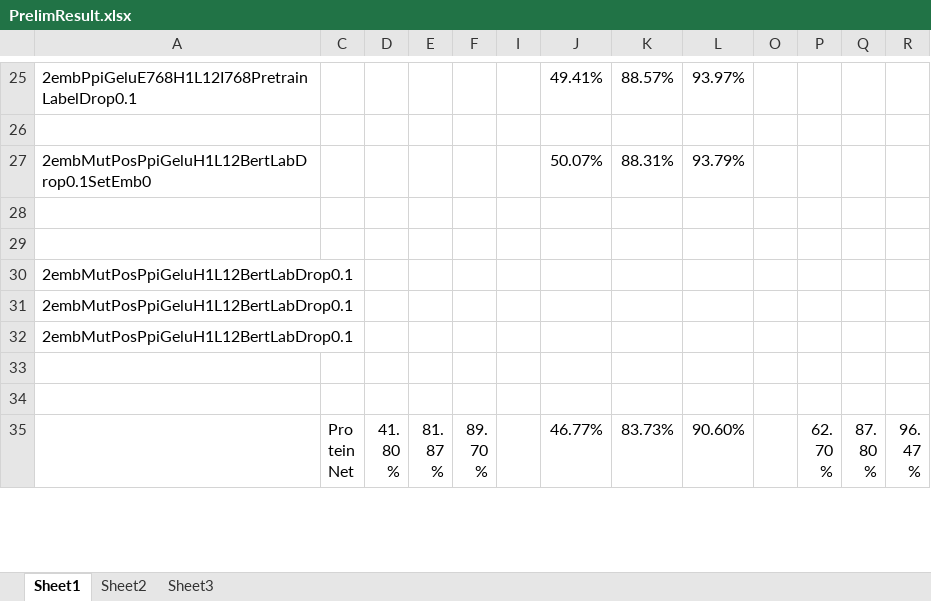
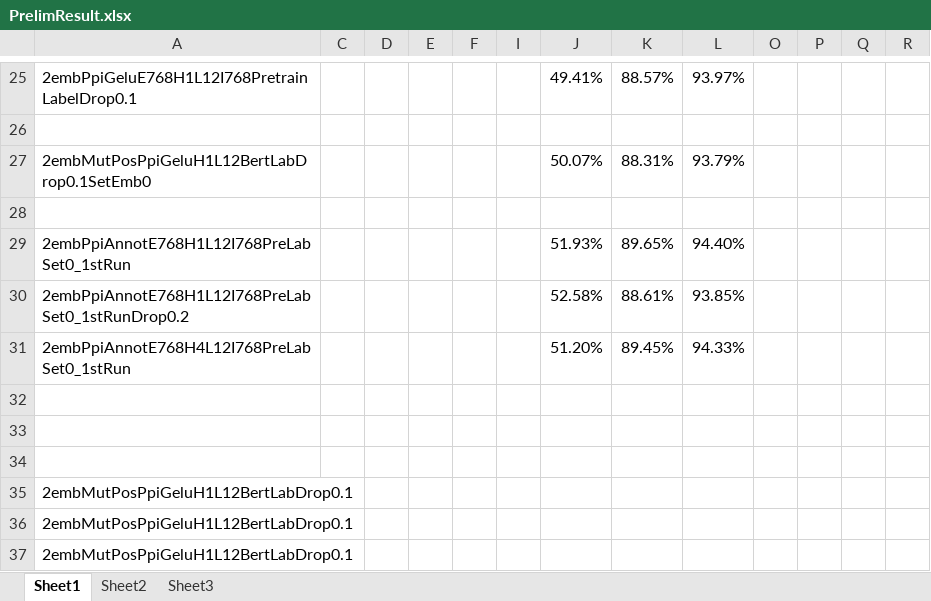
Before and after one commit to datduong/GOAnnotationTransformer, an Excel workbook: SeeAttention/PrelimResult.xlsx, sheet Sheet1, drawn as a sheet; only a part is shown, gaps mark what is left out; the shorter side is filled out with more unchanged rows; values as stored, in another font and other column widths than the file's, no borders; the diff names each change by its address in the sheet, - before the commit and + after, or states it on an @@ line.

```diff
--- a/SeeAttention/PrelimResult.xlsx (sheet Sheet1)
+++ b/SeeAttention/PrelimResult.xlsx (sheet Sheet1)
+row 29: 2embPpiAnnotE768H1L12I768PreLabSet0_1stRun |  |  |  |  |  | 51.93% | 89.65% | 94.40%
+row 30: 2embPpiAnnotE768H1L12I768PreLabSet0_1stRunDrop0.2 |  |  |  |  |  | 52.58% | 88.61% | 93.85%
+row 31: 2embPpiAnnotE768H4L12I768PreLabSet0_1stRun |  |  |  |  |  | 51.20% | 89.45% | 94.33%
+row 32: (empty)
+row 33: (empty)
```
Also changed, not shown: 2 other files.
